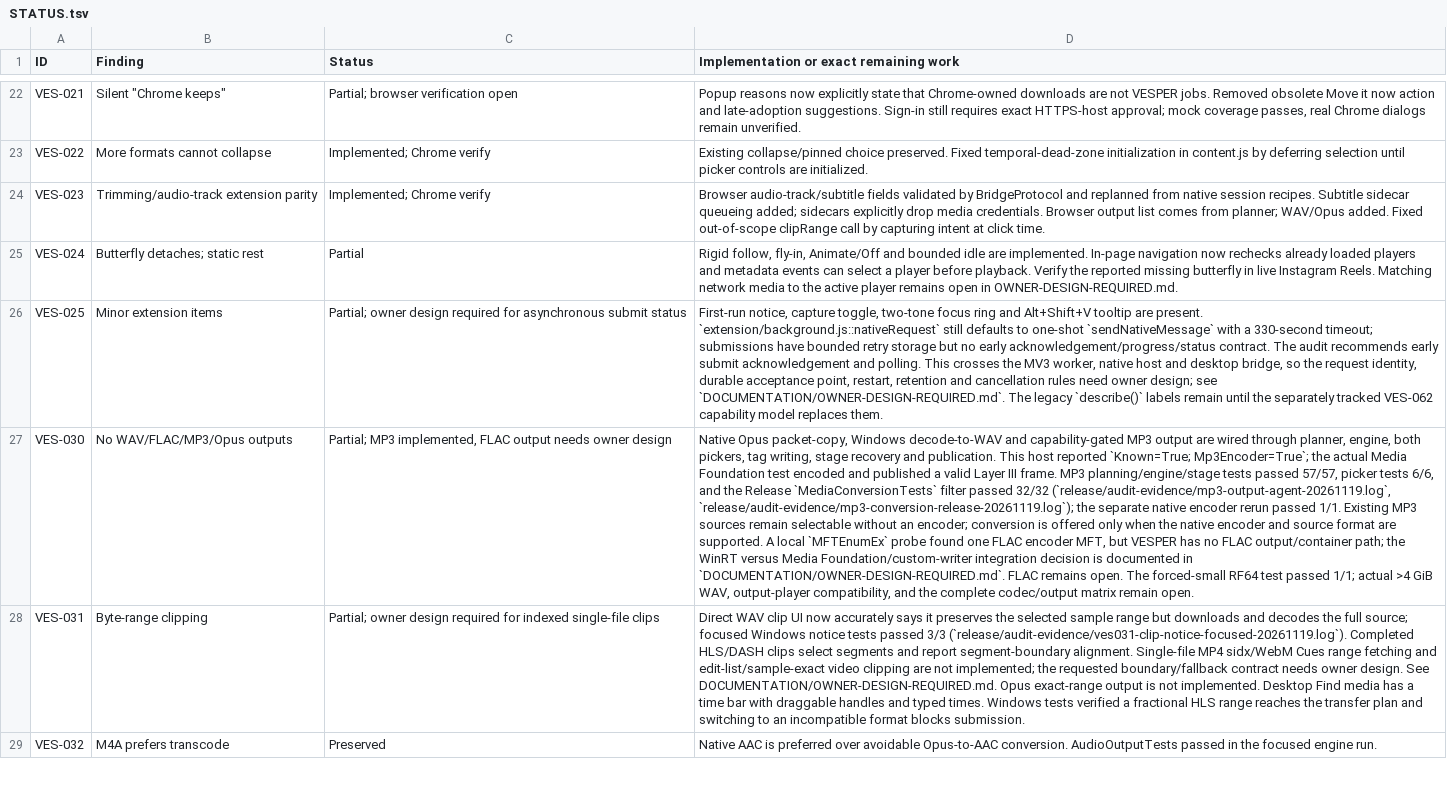
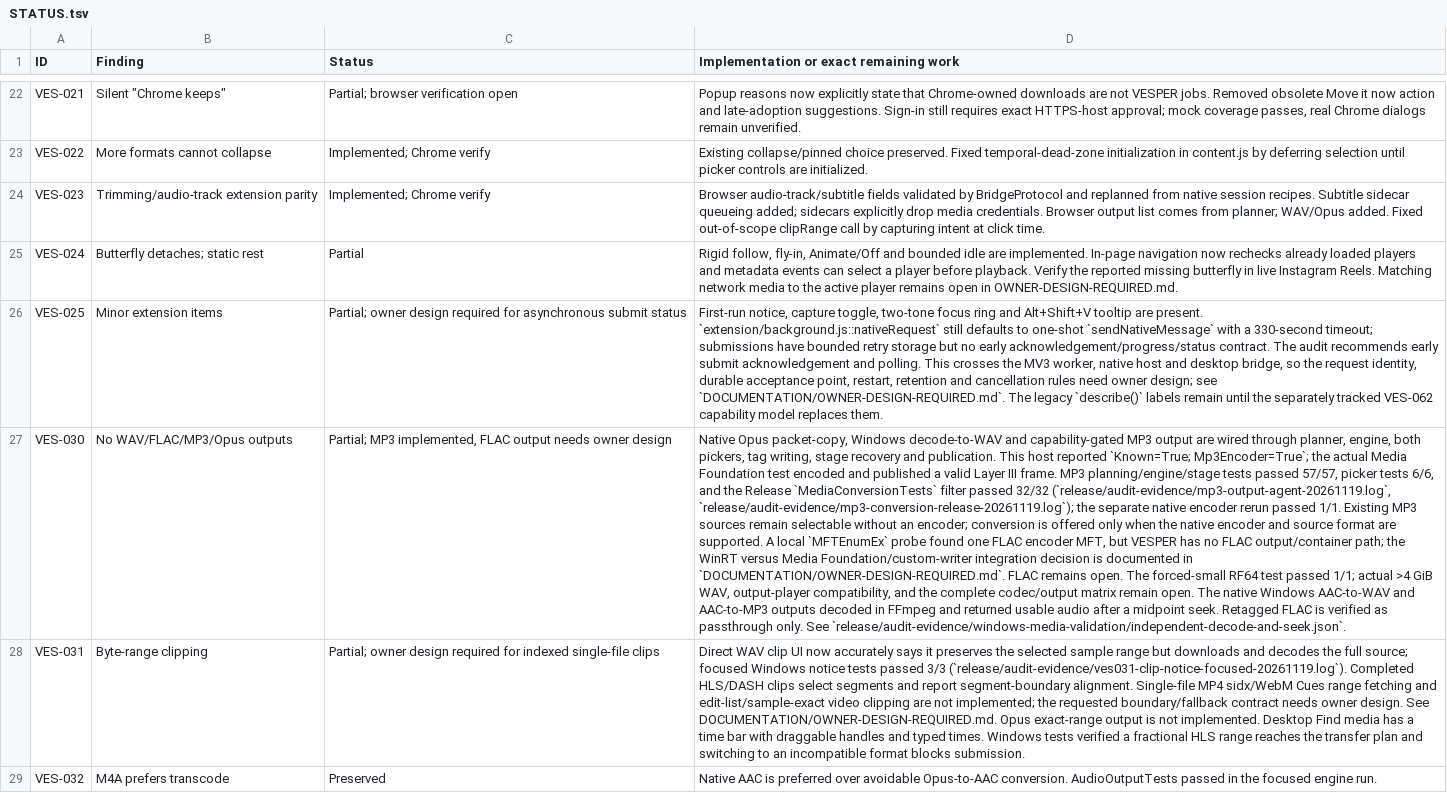
Before and after one commit to DarkOrbitWeaver/VESPER, a TSV file: DOCUMENTATION/STATUS.tsv, drawn as a sheet; only a part is shown, gaps mark what is left out; the diff covers the shown part only; the diff names each change by its address in the sheet, - before the commit and + after, or states it on an @@ line.

Commit message:
Reject truncated WAV and verify audio outputs

```diff
--- a/DOCUMENTATION/STATUS.tsv
+++ b/DOCUMENTATION/STATUS.tsv
-D27: …remain open.
+D27: …remain open. The native Windows AAC-to-WAV and AAC-to-MP3 outputs decoded in FFmpeg and returned usable audio after a midpoint seek. Retagged FLAC is verified as passthrough only. See `release/audit-evidence/windows-media-validation/independent-decode-and-seek.json`.
```
Also changed, not shown: 7 edited cells elsewhere in this file, 4 other files.
